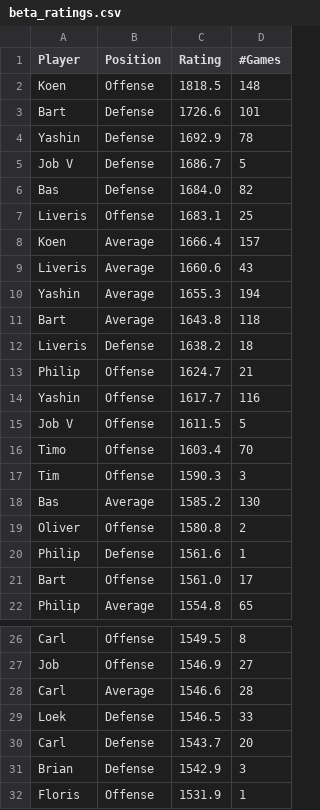
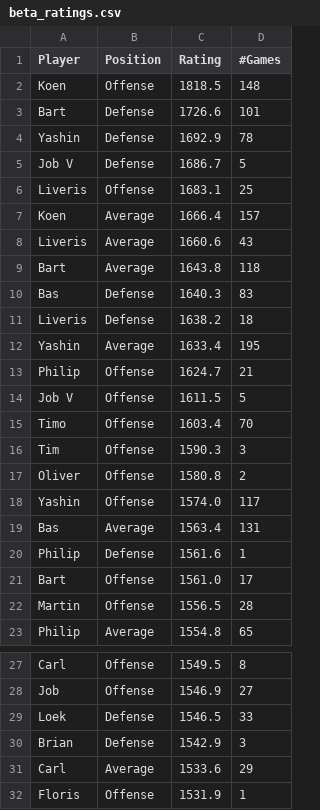
Before and after one commit to BartvonMeijenfeldt/fussball_rankings, a CSV file: beta_ratings.csv, drawn as a sheet; only a part is shown, gaps mark what is left out; removed rows and columns are numbered as before the commit, all else as after; the diff covers the shown part only; the diff names each change by its address in the sheet, - before the commit and + after, or states it on an @@ line.

```diff
--- a/beta_ratings.csv
+++ b/beta_ratings.csv
-row 6: Bas | Defense | 1684.0 | 82
-row 10: Yashin | Average | 1655.3 | 194
+row 10: Bas | Defense | 1640.3 | 83
+row 12: Yashin | Average | 1633.4 | 195
-row 14: Yashin | Offense | 1617.7 | 116
-row 18: Bas | Average | 1585.2 | 130
+row 18: Yashin | Offense | 1574.0 | 117
+row 19: Bas | Average | 1563.4 | 131
+row 22: Martin | Offense | 1556.5 | 28
-row 28: Carl | Average | 1546.6 | 28
-row 30: Carl | Defense | 1543.7 | 20
+row 31: Carl | Average | 1533.6 | 29
```
Also changed, not shown: 9 added rows and 9 removed rows elsewhere in this file, calculations.csv, results_table_football.csv, 1 other file.
